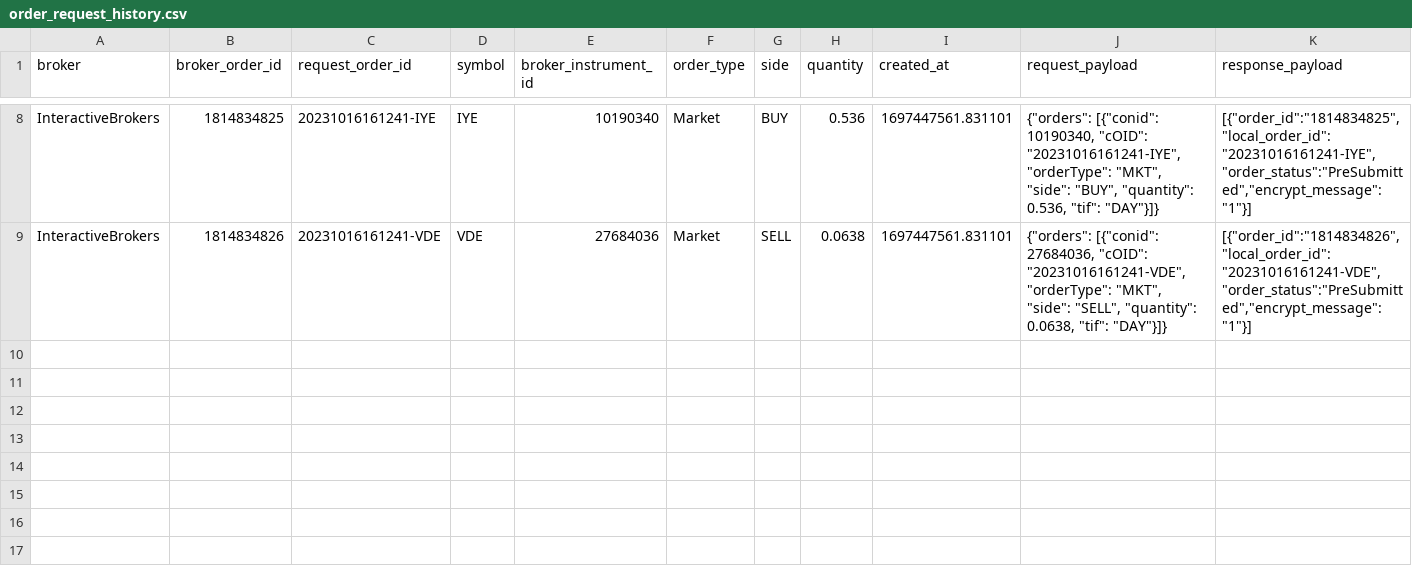
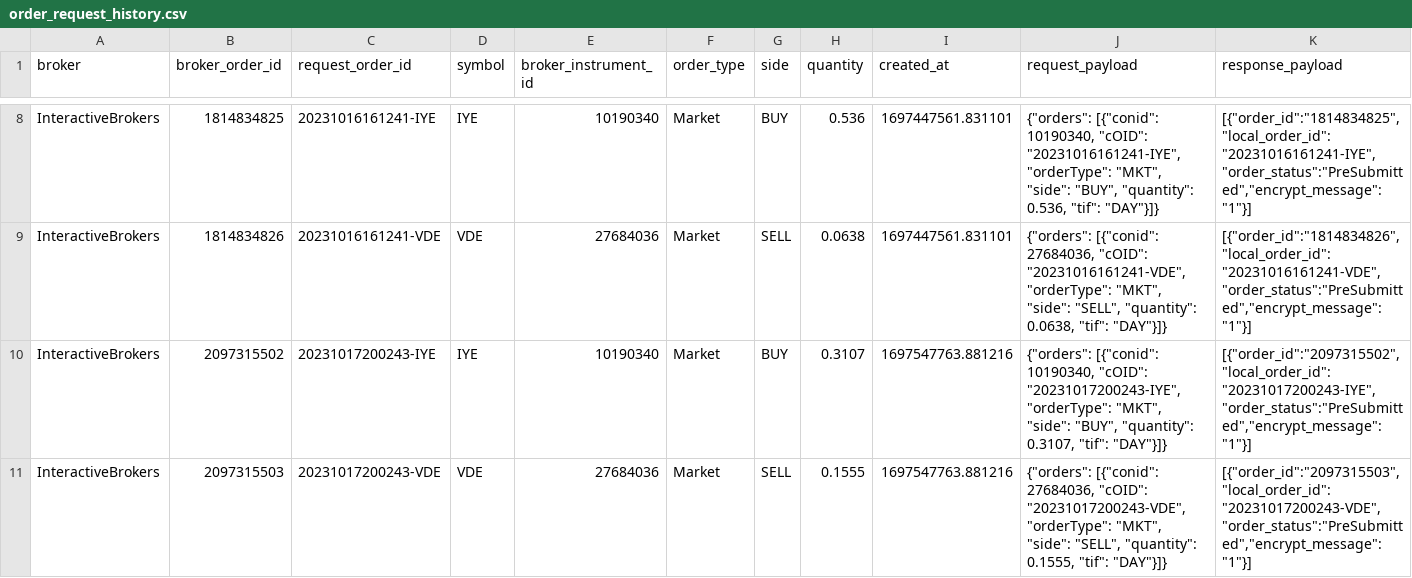
Before and after one commit to tuandq-cs/trading, a CSV file: data/order_request_history.csv, drawn as a sheet; only a part is shown, gaps mark what is left out; the diff names each change by its address in the sheet, - before the commit and + after, or states it on an @@ line.

Commit message:
save current positions + place orders

```diff
--- a/data/order_request_history.csv
+++ b/data/order_request_history.csv
+row 10: InteractiveBrokers | 2097315502 | 20231017200243-IYE | IYE | 10190340 | Market | BUY | 0.3107 | 1697547763.881216 | {"orders": [{"conid": 10190340, "cOID": "20231017200243-IYE", "orderType": "MKT", "side": "BUY", "quantity": 0.3107, "tif": "DAY"}]} | [{"order_id":"2097315502","local_order_id":"20231017200243-IYE","order_status":"PreSubmitted","encrypt_message":"1"}]
+row 11: InteractiveBrokers | 2097315503 | 20231017200243-VDE | VDE | 27684036 | Market | SELL | 0.1555 | 1697547763.881216 | {"orders": [{"conid": 27684036, "cOID": "20231017200243-VDE", "orderType": "MKT", "side": "SELL", "quantity": 0.1555, "tif": "DAY"}]} | [{"order_id":"2097315503","local_order_id":"20231017200243-VDE","order_status":"PreSubmitted","encrypt_message":"1"}]
```
Also changed, not shown: data/position_history.csv, 2 other files.
